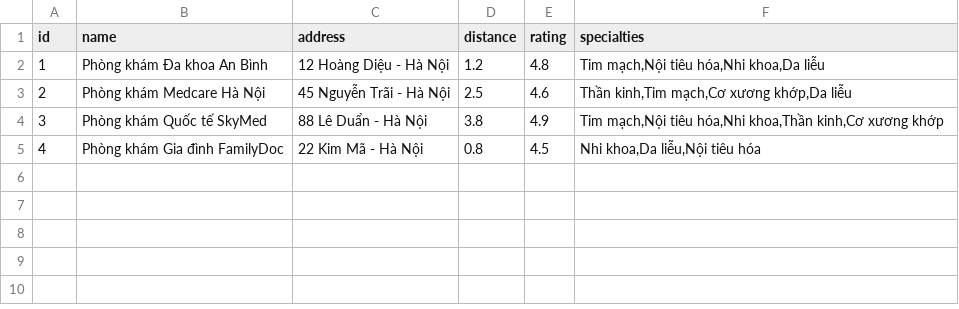
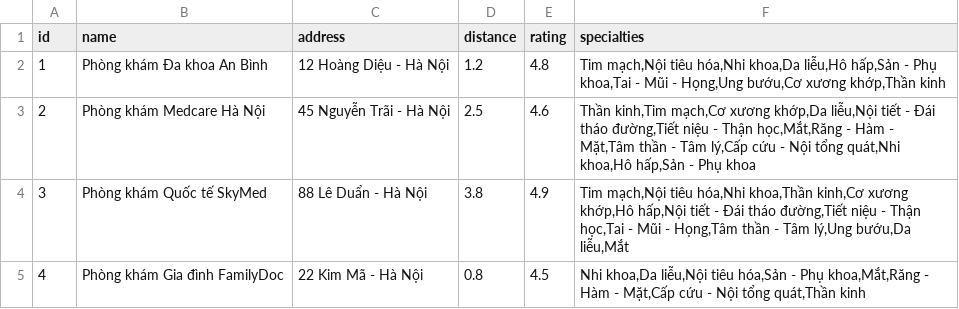
Before and after one commit to Quy20061/DAT_LICH_KHAM, a CSV file: data/clinics.csv, drawn as a sheet.

```diff
--- a/data/clinics.csv
+++ b/data/clinics.csv
@@ -1,5 +1,5 @@
 id,name,address,distance,rating,specialties
-1,Phòng khám Đa khoa An Bình,12 Hoàng Diệu - Hà Nội,1.2,4.8,"Tim mạch,Nội tiêu hóa,Nhi khoa,Da liễu"
-2,Phòng khám Medcare Hà Nội,45 Nguyễn Trãi - Hà Nội,2.5,4.6,"Thần kinh,Tim mạch,Cơ xương khớp,Da liễu"
-3,Phòng khám Quốc tế SkyMed,88 Lê Duẩn - Hà Nội,3.8,4.9,"Tim mạch,Nội tiêu hóa,Nhi khoa,Thần kinh,Cơ xương khớp"
-4,Phòng khám Gia đình FamilyDoc,22 Kim Mã - Hà Nội,0.8,4.5,"Nhi khoa,Da liễu,Nội tiêu hóa"
+1,Phòng khám Đa khoa An Bình,12 Hoàng Diệu - Hà Nội,1.2,4.8,"Tim mạch,Nội tiêu hóa,Nhi khoa,Da liễu,Hô hấp,Sản - Phụ khoa,Tai - Mũi - Họng,Ung bướu,Cơ xương khớp,Thần kinh"
+2,Phòng khám Medcare Hà Nội,45 Nguyễn Trãi - Hà Nội,2.5,4.6,"Thần kinh,Tim mạch,Cơ xương khớp,Da liễu,Nội tiết - Đái tháo đường,Tiết niệu - Thận học,Mắt,Răng - Hàm - Mặt,Tâm thần - Tâm lý,Cấp cứu - Nội tổng quát,Nhi khoa,Hô hấp,Sản - Phụ khoa"
+3,Phòng khám Quốc tế SkyMed,88 Lê Duẩn - Hà Nội,3.8,4.9,"Tim mạch,Nội tiêu hóa,Nhi khoa,Thần kinh,Cơ xương khớp,Hô hấp,Nội tiết - Đái tháo đường,Tiết niệu - Thận học,Tai - Mũi - Họng,Tâm thần - Tâm lý,Ung bướu,Da liễu,Mắt"
+4,Phòng khám Gia đình FamilyDoc,22 Kim Mã - Hà Nội,0.8,4.5,"Nhi khoa,Da liễu,Nội tiêu hóa,Sản - Phụ khoa,Mắt,Răng - Hàm - Mặt,Cấp cứu - Nội tổng quát,Thần kinh"
```
Also changed, not shown: data/appointments.csv, data/doctors.csv, 6 other files.
